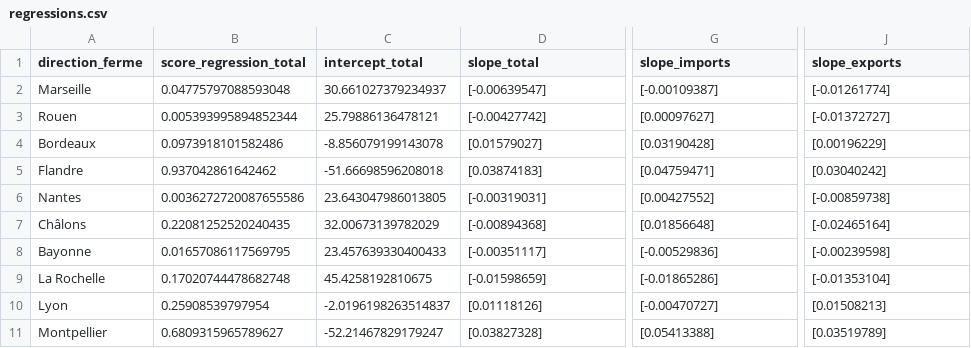
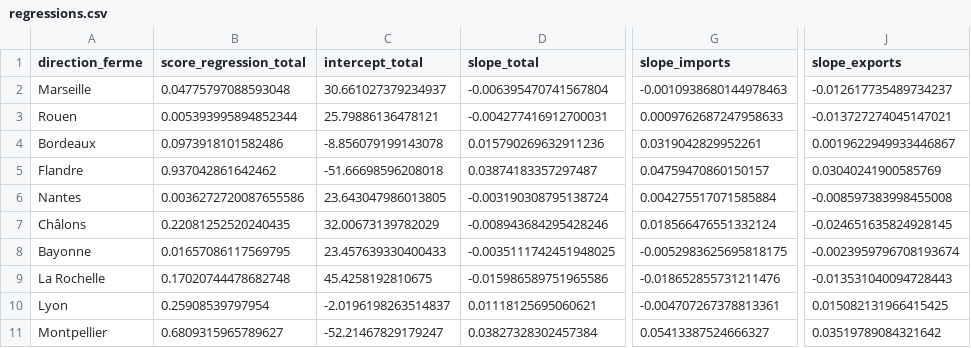
Before and after one commit to medialab/portic-storymaps-2023, a CSV file: datascripts/module_intro_C/regressions.csv, drawn as a sheet; only a part is shown, gaps mark what is left out; the diff covers the shown part only; the diff names each change by its address in the sheet, - before the commit and + after, or states it on an @@ line.

Commit message:
fix slope is an array

```diff
--- a/datascripts/module_intro_C/regressions.csv
+++ b/datascripts/module_intro_C/regressions.csv
-D2 (slope_total): [-0.00639547]
+D2 (slope_total): -0.006395470741567804
-G2 (slope_imports): [-0.00109387]
+G2 (slope_imports): -0.0010938680144978463
-J2 (slope_exports): [-0.01261774]
+J2 (slope_exports): -0.012617735489734237
-D3 (slope_total): [-0.00427742]
+D3 (slope_total): -0.004277416912700031
-G3 (slope_imports): [0.00097627]
+G3 (slope_imports): 0.0009762687247958633
-J3 (slope_exports): [-0.01372727]
+J3 (slope_exports): -0.013727274045147021
-D4 (slope_total): [0.01579027]
+D4 (slope_total): 0.015790269632911236
-G4 (slope_imports): [0.03190428]
+G4 (slope_imports): 0.0319042829952261
-J4 (slope_exports): [0.00196229]
+J4 (slope_exports): 0.0019622949933446867
-D5 (slope_total): [0.03874183]
+D5 (slope_total): 0.03874183357297487
-G5 (slope_imports): [0.04759471]
+G5 (slope_imports): 0.04759470860150157
-J5 (slope_exports): [0.03040242]
+J5 (slope_exports): 0.03040241900585769
-D6 (slope_total): [-0.00319031]
+D6 (slope_total): -0.003190308795138724
-G6 (slope_imports): [0.00427552]
+G6 (slope_imports): 0.004275517071585884
-J6 (slope_exports): [-0.00859738]
+J6 (slope_exports): -0.008597383998455008
-D7 (slope_total): [-0.00894368]
+D7 (slope_total): -0.008943684295428246
-G7 (slope_imports): [0.01856648]
+G7 (slope_imports): 0.018566476551332124
-J7 (slope_exports): [-0.02465164]
+J7 (slope_exports): -0.024651635824928145
-D8 (slope_total): [-0.00351117]
+D8 (slope_total): -0.0035111742451948025
-G8 (slope_imports): [-0.00529836]
+G8 (slope_imports): -0.0052983625695818175
-J8 (slope_exports): [-0.00239598]
+J8 (slope_exports): -0.0023959796708193674
-D9 (slope_total): [-0.01598659]
+D9 (slope_total): -0.015986589751965586
-G9 (slope_imports): [-0.01865286]
+G9 (slope_imports): -0.018652855731211476
-J9 (slope_exports): [-0.01353104]
+J9 (slope_exports): -0.013531040094728443
-D10 (slope_total): [0.01118126]
+D10 (slope_total): 0.01118125695060621
-G10 (slope_imports): [-0.00470727]
+G10 (slope_imports): -0.004707267378813361
-J10 (slope_exports): [0.01508213]
+J10 (slope_exports): 0.015082131966415425
-D11 (slope_total): [0.03827328]
+D11 (slope_total): 0.03827328302457384
-G11 (slope_imports): [0.05413388]
+G11 (slope_imports): 0.05413387524666327
-J11 (slope_exports): [0.03519789]
+J11 (slope_exports): 0.03519789084321642
```
Also changed, not shown: 24 edited cells elsewhere in this file, 1 other file.
